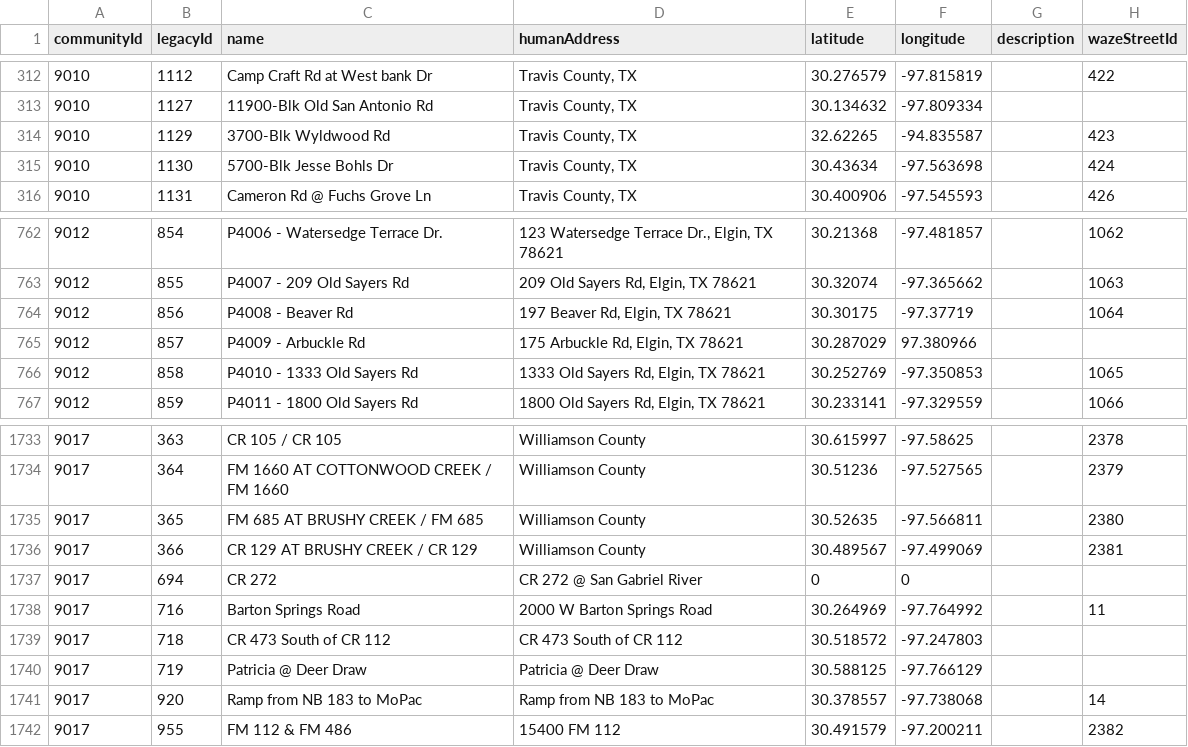
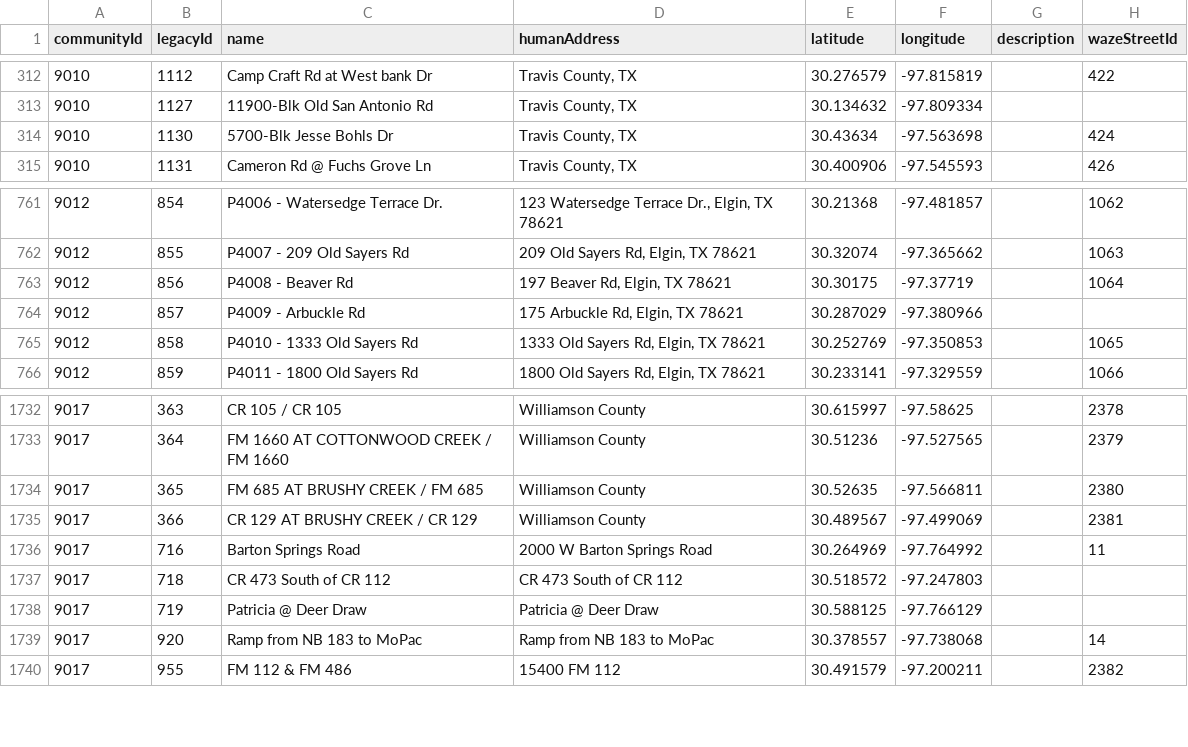
Before and after one commit to cityofaustin/ctxfloods-backend, a CSV file: populateDB/data/legacyCrossings.csv, drawn as a sheet; only a part is shown, gaps mark what is left out.

Commit message:
fix most glaring crossing data issues

```diff
--- a/populateDB/data/legacyCrossings.csv
+++ b/populateDB/data/legacyCrossings.csv
@@ -313,3 +313,2 @@ communityId,legacyId,name,humanAddress,latitude,longitude,description,wazeStreet
 9010,1127,11900-Blk Old San Antonio Rd,"Travis County, TX ",30.134632,-97.809334,,
-9010,1129,3700-Blk Wyldwood Rd,"Travis County, TX ",32.62265,-94.835587,,423
 9010,1130,5700-Blk Jesse Bohls Dr,"Travis County, TX",30.43634,-97.563698,,424
@@ -764,3 +763,3 @@ communityId,legacyId,name,humanAddress,latitude,longitude,description,wazeStreet
 9012,856,P4008 - Beaver Rd,"197 Beaver Rd, Elgin, TX 78621",30.30175,-97.37719,,1064
-9012,857,P4009 - Arbuckle Rd,"175 Arbuckle Rd, Elgin, TX 78621",30.287029,97.380966,,
+9012,857,P4009 - Arbuckle Rd,"175 Arbuckle Rd, Elgin, TX 78621",30.287029,-97.380966,,
 9012,858,P4010 - 1333 Old Sayers Rd,"1333 Old Sayers Rd, Elgin, TX 78621",30.252769,-97.350853,,1065
@@ -1736,3 +1735,2 @@ communityId,legacyId,name,humanAddress,latitude,longitude,description,wazeStreet
 9017,366,CR 129 AT BRUSHY CREEK / CR 129,Williamson County,30.489567,-97.499069,,2381
-9017,694,CR 272,CR 272 @ San Gabriel River,0,0,,
 9017,716,Barton Springs Road,2000 W Barton Springs Road ,30.264969,-97.764992,,11
```
